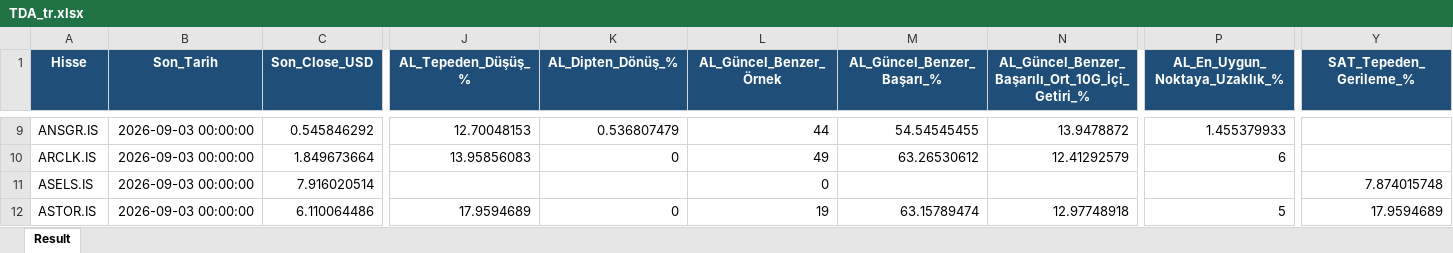
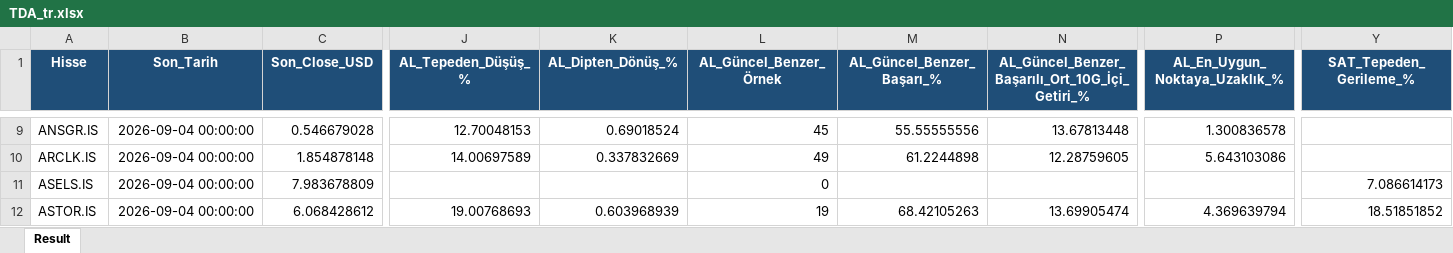
Before and after one commit to serkanche/portfoy, an Excel workbook: TDA_tr.xlsx, sheet Result, drawn as a sheet; only a part is shown, gaps mark what is left out; values as stored, in another font and other column widths than the file's, no borders; the diff covers the shown part only; the diff names each change by its address in the sheet, - before the commit and + after, or states it on an @@ line.

Commit message:
Güncelle: TDA_tr.xlsx

```diff
--- a/TDA_tr.xlsx (sheet Result)
+++ b/TDA_tr.xlsx (sheet Result)
-B9:B12 (Son_Tarih): 2026-09-03 00:00:00
+B9:B12 (Son_Tarih): 2026-09-04 00:00:00
-C9 (Son_Close_USD): 0.545846292
+C9 (Son_Close_USD): 0.546679028
-K9 (AL_Dipten_Dönüş_%): 0.536807479
+K9 (AL_Dipten_Dönüş_%): 0.69018524
-L9 (AL_Güncel_Benzer_Örnek): 44
+L9 (AL_Güncel_Benzer_Örnek): 45
-M9 (AL_Güncel_Benzer_Başarı_%): 54.54545455
+M9 (AL_Güncel_Benzer_Başarı_%): 55.55555556
-N9: 13.9478872
+N9: 13.67813448
-P9 (AL_En_Uygun_Noktaya_Uzaklık_%): 1.455379933
+P9 (AL_En_Uygun_Noktaya_Uzaklık_%): 1.300836578
-C10 (Son_Close_USD): 1.849673664
+C10 (Son_Close_USD): 1.854878148
-J10 (AL_Tepeden_Düşüş_%): 13.95856083
+J10 (AL_Tepeden_Düşüş_%): 14.00697589
-K10 (AL_Dipten_Dönüş_%): 0
+K10 (AL_Dipten_Dönüş_%): 0.337832669
-M10 (AL_Güncel_Benzer_Başarı_%): 63.26530612
+M10 (AL_Güncel_Benzer_Başarı_%): 61.2244898
-N10: 12.41292579
+N10: 12.28759605
-P10 (AL_En_Uygun_Noktaya_Uzaklık_%): 6
+P10 (AL_En_Uygun_Noktaya_Uzaklık_%): 5.643103086
-C11 (Son_Close_USD): 7.916020514
+C11 (Son_Close_USD): 7.983678809
-Y11 (SAT_Tepeden_Gerileme_%): 7.874015748
+Y11 (SAT_Tepeden_Gerileme_%): 7.086614173
-C12 (Son_Close_USD): 6.110064486
+C12 (Son_Close_USD): 6.068428612
-J12 (AL_Tepeden_Düşüş_%): 17.9594689
+J12 (AL_Tepeden_Düşüş_%): 19.00768693
-K12 (AL_Dipten_Dönüş_%): 0
+K12 (AL_Dipten_Dönüş_%): 0.603968939
-M12 (AL_Güncel_Benzer_Başarı_%): 63.15789474
+M12 (AL_Güncel_Benzer_Başarı_%): 68.42105263
-N12: 12.97748918
+N12: 13.69905474
-P12 (AL_En_Uygun_Noktaya_Uzaklık_%): 5
+P12 (AL_En_Uygun_Noktaya_Uzaklık_%): 4.369639794
-Y12 (SAT_Tepeden_Gerileme_%): 17.9594689
+Y12 (SAT_Tepeden_Gerileme_%): 18.51851852
```
Also changed, not shown: 900 edited cells elsewhere in this sheet.
